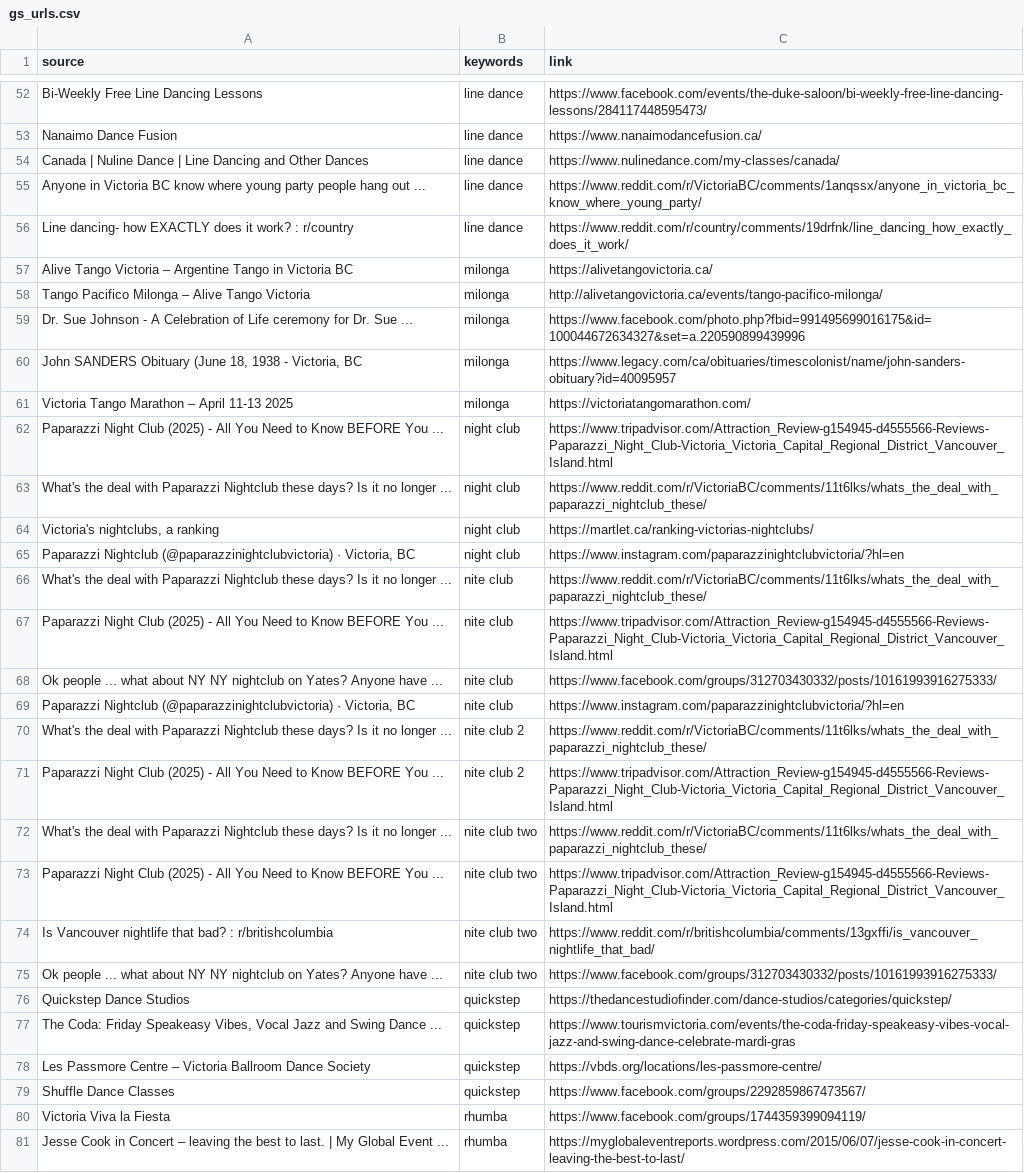
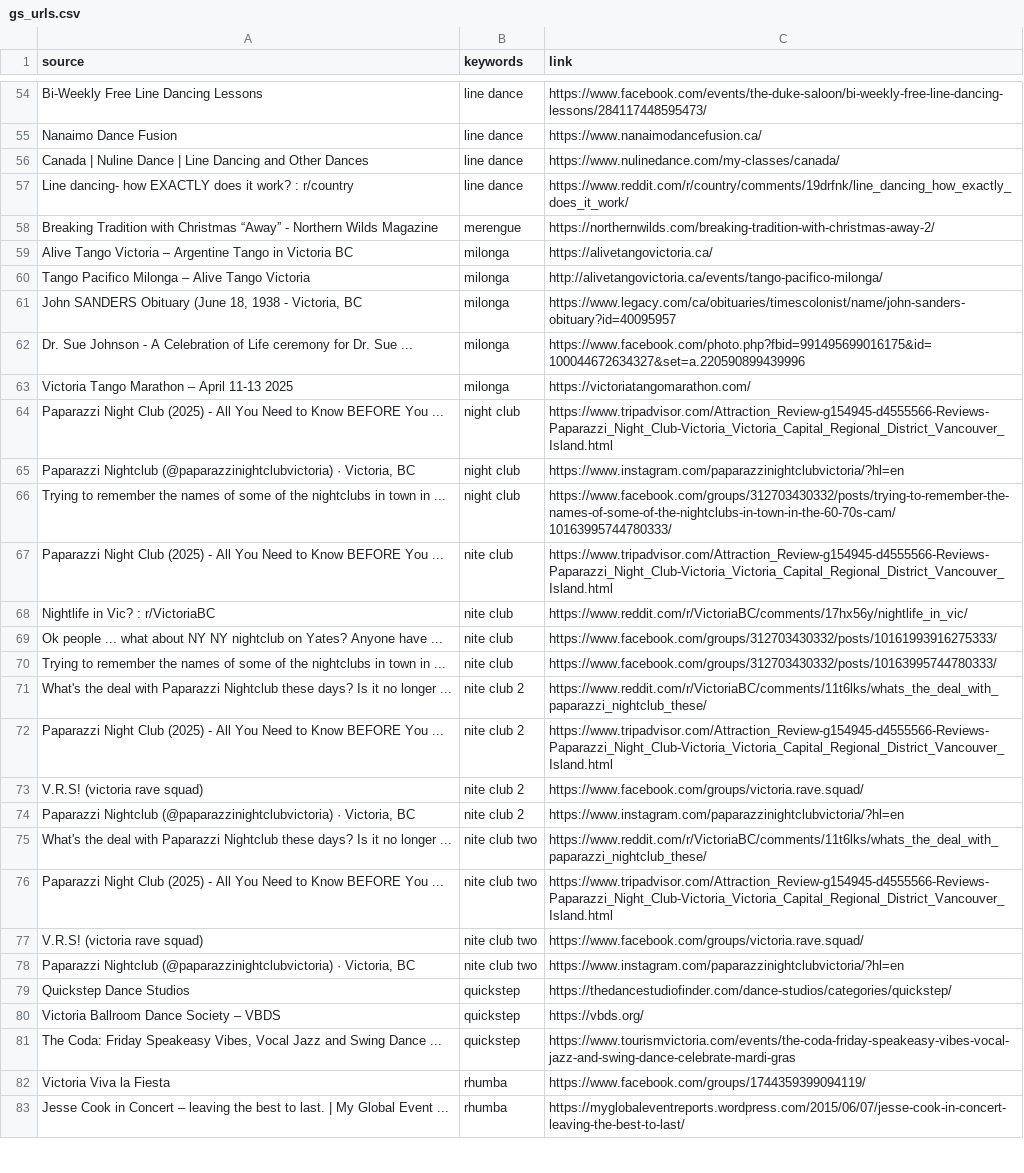
Before and after one commit to LindsayMoir/social_dance_app, a CSV file: data/urls/gs_urls.csv, drawn as a sheet; only a part is shown, gaps mark what is left out; the diff covers the shown part only.

```diff
--- a/data/urls/gs_urls.csv
+++ b/data/urls/gs_urls.csv
@@ -54,27 +56,27 @@ Nanaimo Dance Fusion,line dance,https://www.nanaimodancefusion.ca/
 Canada | Nuline Dance | Line Dancing and Other Dances,line dance,https://www.nulinedance.com/my-classes/canada/
-Anyone in Victoria BC know where young party people hang out ...,line dance,https://www.reddit.com/r/VictoriaBC/comments/1anqssx/anyone_in_victoria_bc_know_where_young_party/
 Line dancing- how EXACTLY does it work? : r/country,line dance,https://www.reddit.com/r/country/comments/19drfnk/line_dancing_how_exactly_does_it_work/
+Breaking Tradition with Christmas “Away” - Northern Wilds Magazine,merengue,https://northernwilds.com/breaking-tradition-with-christmas-away-2/
 Alive Tango Victoria – Argentine Tango in Victoria BC,milonga,https://alivetangovictoria.ca/
 Tango Pacifico Milonga – Alive Tango Victoria,milonga,http://alivetangovictoria.ca/events/tango-pacifico-milonga/
+"John SANDERS Obituary (June 18, 1938 - Victoria, BC",milonga,https://www.legacy.com/ca/obituaries/timescolonist/name/john-sanders-obituary?id=40095957
 Dr. Sue Johnson - A Celebration of Life ceremony for Dr. Sue ...,milonga,https://www.facebook.com/photo.php?fbid=991495699016175&id=100044672634327&set=a.220590899439996
-"John SANDERS Obituary (June 18, 1938 - Victoria, BC",milonga,https://www.legacy.com/ca/obituaries/timescolonist/name/john-sanders-obituary?id=40095957
 Victoria Tango Marathon – April 11-13 2025,milonga,https://victoriatangomarathon.com/
 Paparazzi Night Club (2025) - All You Need to Know BEFORE You ...,night club,https://www.tripadvisor.com/Attraction_Review-g154945-d4555566-Reviews-Paparazzi_Night_Club-Victoria_Victoria_Capital_Regional_District_Vancouver_Island.html
-What's the deal with Paparazzi Nightclub these days? Is it no longer ...,night club,https://www.reddit.com/r/VictoriaBC/comments/11t6lks/whats_the_deal_with_paparazzi_nightclub_these/
-"Victoria's nightclubs, a ranking",night club,https://martlet.ca/ranking-victorias-nightclubs/
 "Paparazzi Nightclub (@paparazzinightclubvictoria) · Victoria, BC",night club,https://www.instagram.com/paparazzinightclubvictoria/?hl=en
-What's the deal with Paparazzi Nightclub these days? Is it no longer ...,nite club,https://www.reddit.com/r/VictoriaBC/comments/11t6lks/whats_the_deal_with_paparazzi_nightclub_these/
+Trying to remember the names of some of the nightclubs in town in ...,night club,https://www.facebook.com/groups/312703430332/posts/trying-to-remember-the-names-of-some-of-the-nightclubs-in-town-in-the-60-70s-cam/10163995744780333/
 Paparazzi Night Club (2025) - All You Need to Know BEFORE You ...,nite club,https://www.tripadvisor.com/Attraction_Review-g154945-d4555566-Reviews-Paparazzi_Night_Club-Victoria_Victoria_Capital_Regional_District_Vancouver_Island.html
+Nightlife in Vic? : r/VictoriaBC,nite club,https://www.reddit.com/r/VictoriaBC/comments/17hx56y/nightlife_in_vic/
 Ok people ... what about NY NY nightclub on Yates? Anyone have ...,nite club,https://www.facebook.com/groups/312703430332/posts/10161993916275333/
-"Paparazzi Nightclub (@paparazzinightclubvictoria) · Victoria, BC",nite club,https://www.instagram.com/paparazzinightclubvictoria/?hl=en
+Trying to remember the names of some of the nightclubs in town in ...,nite club,https://www.facebook.com/groups/312703430332/posts/10163995744780333/
 What's the deal with Paparazzi Nightclub these days? Is it no longer ...,nite club 2,https://www.reddit.com/r/VictoriaBC/comments/11t6lks/whats_the_deal_with_paparazzi_nightclub_these/
 Paparazzi Night Club (2025) - All You Need to Know BEFORE You ...,nite club 2,https://www.tripadvisor.com/Attraction_Review-g154945-d4555566-Reviews-Paparazzi_Night_Club-Victoria_Victoria_Capital_Regional_District_Vancouver_Island.html
+V.R.S! (victoria rave squad),nite club 2,https://www.facebook.com/groups/victoria.rave.squad/
+"Paparazzi Nightclub (@paparazzinightclubvictoria) · Victoria, BC",nite club 2,https://www.instagram.com/paparazzinightclubvictoria/?hl=en
 What's the deal with Paparazzi Nightclub these days? Is it no longer ...,nite club two,https://www.reddit.com/r/VictoriaBC/comments/11t6lks/whats_the_deal_with_paparazzi_nightclub_these/
 Paparazzi Night Club (2025) - All You Need to Know BEFORE You ...,nite club two,https://www.tripadvisor.com/Attraction_Review-g154945-d4555566-Reviews-Paparazzi_Night_Club-Victoria_Victoria_Capital_Regional_District_Vancouver_Island.html
-Is Vancouver nightlife that bad? : r/britishcolumbia,nite club two,https://www.reddit.com/r/britishcolumbia/comments/13gxffi/is_vancouver_nightlife_that_bad/
-Ok people ... what about NY NY nightclub on Yates? Anyone have ...,nite club two,https://www.facebook.com/groups/312703430332/posts/10161993916275333/
+V.R.S! (victoria rave squad),nite club two,https://www.facebook.com/groups/victoria.rave.squad/
+"Paparazzi Nightclub (@paparazzinightclubvictoria) · Victoria, BC",nite club two,https://www.instagram.com/paparazzinightclubvictoria/?hl=en
 Quickstep Dance Studios,quickstep,https://thedancestudiofinder.com/dance-studios/categories/quickstep/
+Victoria Ballroom Dance Society – VBDS,quickstep,https://vbds.org/
 "The Coda: Friday Speakeasy Vibes, Vocal Jazz and Swing Dance ...",quickstep,https://www.tourismvictoria.com/events/the-coda-friday-speakeasy-vibes-vocal-jazz-and-swing-dance-celebrate-mardi-gras
-Les Passmore Centre – Victoria Ballroom Dance Society,quickstep,https://vbds.org/locations/les-passmore-centre/
-Shuffle Dance Classes,quickstep,https://www.facebook.com/groups/2292859867473567/
 Victoria Viva la Fiesta,rhumba,https://www.facebook.com/groups/1744359399094119/
```
Also changed, not shown: 19 added rows, 14 removed rows, 3 moved rows and 13 edited cells elsewhere in this file, output/cleaned_events.csv, output/events.csv, 14 other files.
